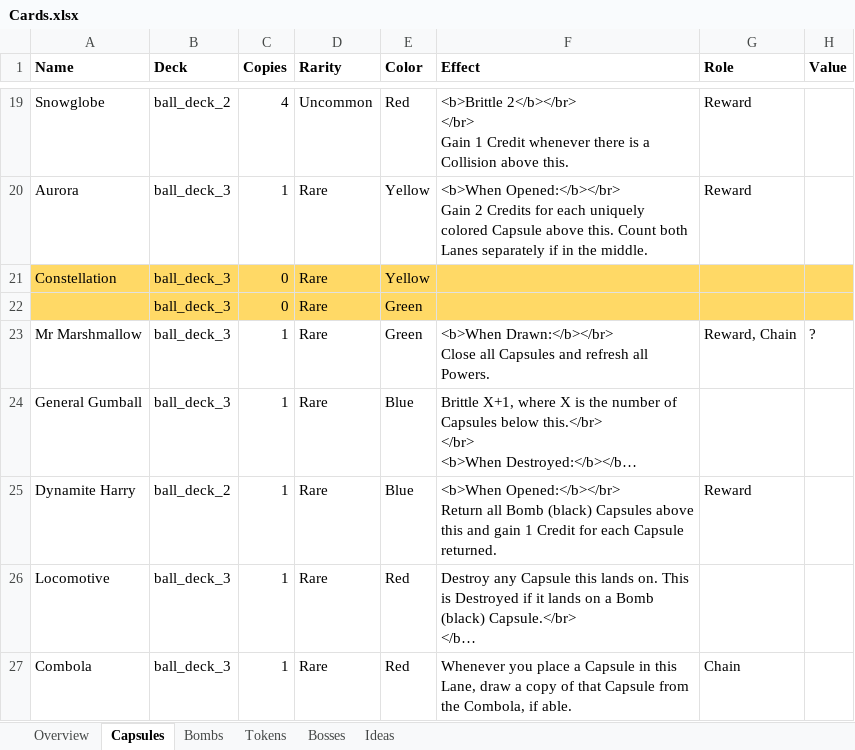
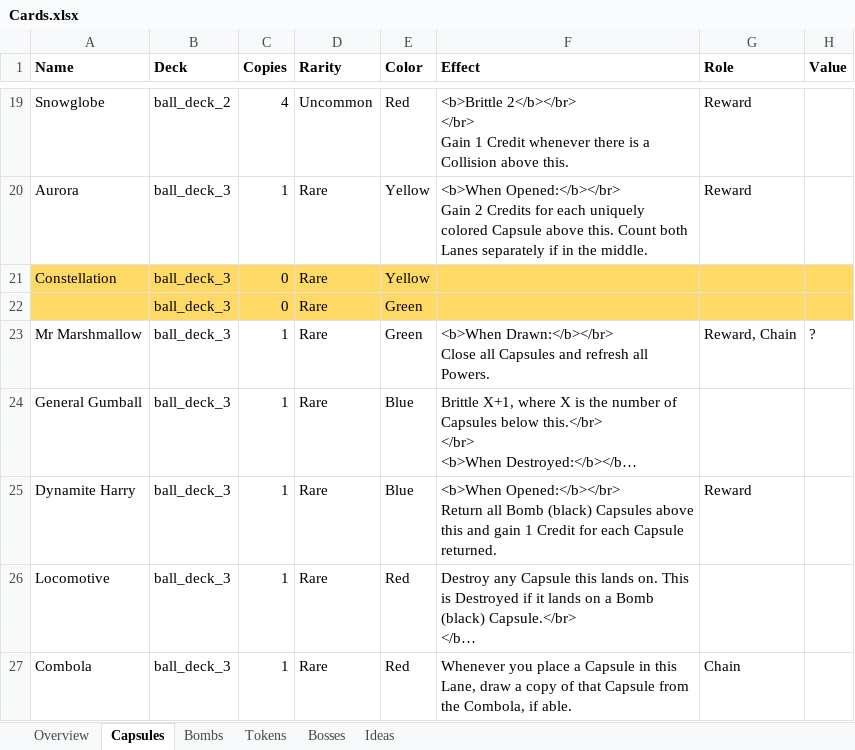
Before and after one commit to EmilRosen/ballers, an Excel workbook: Cards.xlsx, sheet Capsules, drawn as a sheet; only a part is shown, gaps mark what is left out; long unchanged cells end in …; values as stored, in another font and other column widths than the file's, no borders; charts and pictures not drawn; the diff names each change by its address in the sheet, - before the commit and + after, or states it on an @@ line.

```diff
--- a/Cards.xlsx (sheet Capsules)
+++ b/Cards.xlsx (sheet Capsules)
-B25 (Deck): ball_deck_2
+B25 (Deck): ball_deck_3
```
Also changed, not shown: 4 other files.
